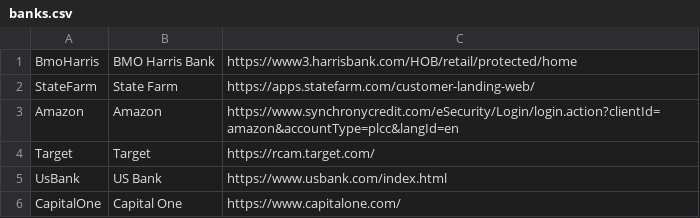
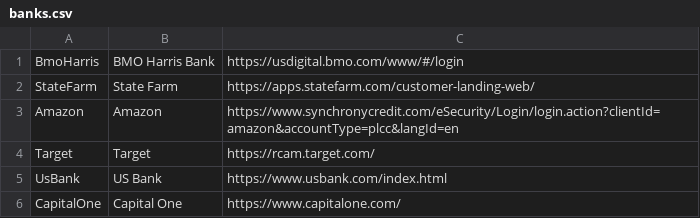
Before and after one commit to misterhaan/abe, a CSV file: etc/db/data/banks.csv, drawn as a sheet.

Commit message:
update bmo url

```diff
--- a/etc/db/data/banks.csv
+++ b/etc/db/data/banks.csv
@@ -1,2 +1,2 @@
-BmoHarris,BMO Harris Bank,https://www3.harrisbank.com/HOB/retail/protected/home
+BmoHarris,BMO Harris Bank,https://usdigital.bmo.com/www/#/login
 StateFarm,State Farm,https://apps.statefarm.com/customer-landing-web/
```
